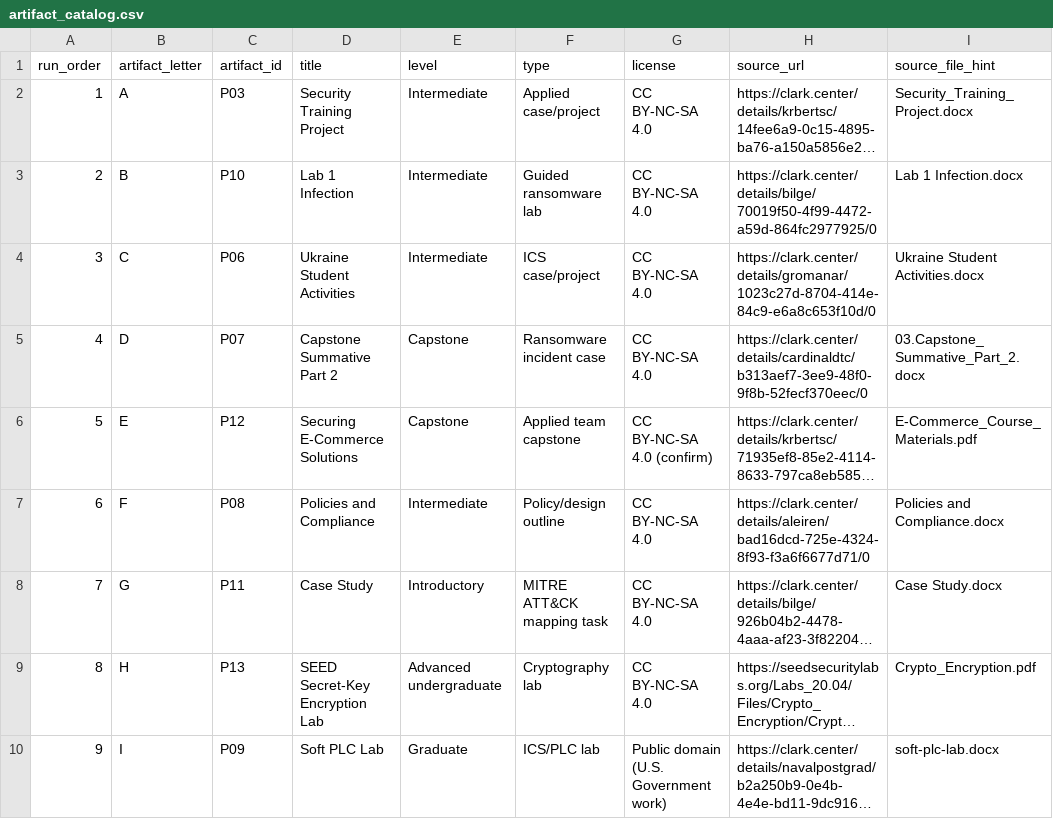
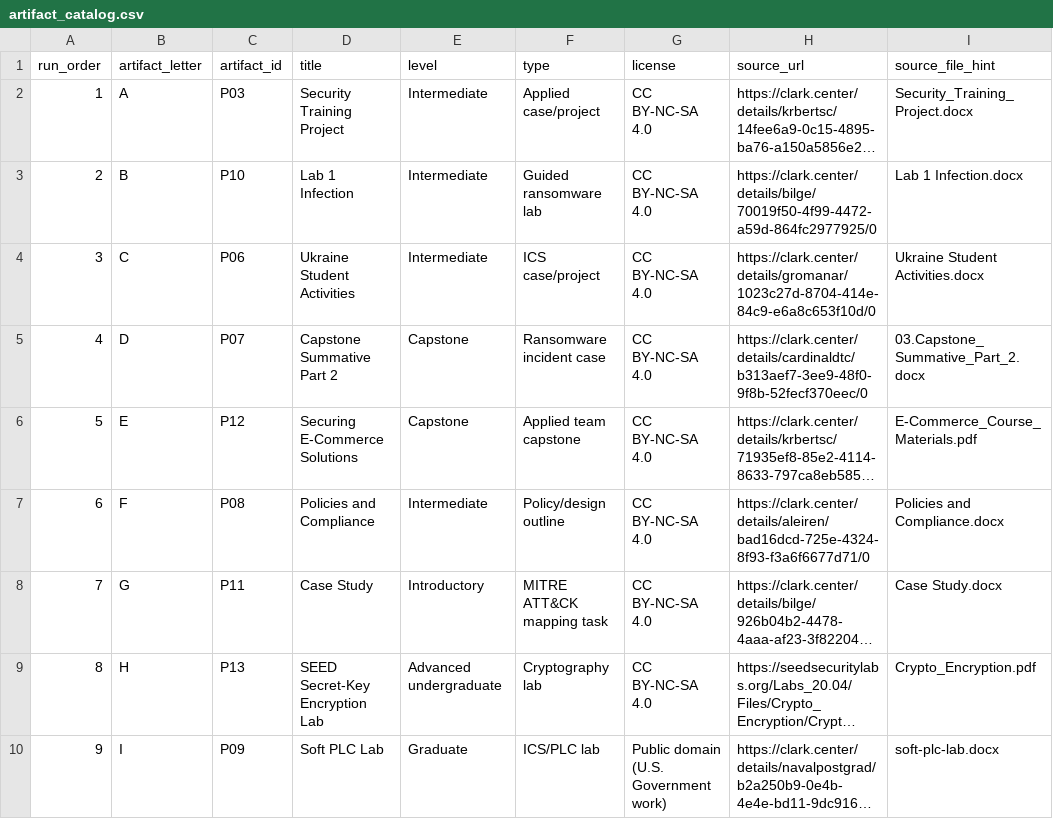
Before and after one commit to 01OrangeCrush/DREAM-II, a CSV file: data/artifact_catalog.csv, drawn as a sheet; only a part is shown; long unchanged cells end in …; the diff names each change by its address in the sheet, - before the commit and + after, or states it on an @@ line.

```diff
--- a/data/artifact_catalog.csv
+++ b/data/artifact_catalog.csv
-G6 (license): CC BY-NC-SA 4.0 (confirm)
+G6 (license): CC BY-NC-SA 4.0
```
Also changed, not shown: 6 other files.
